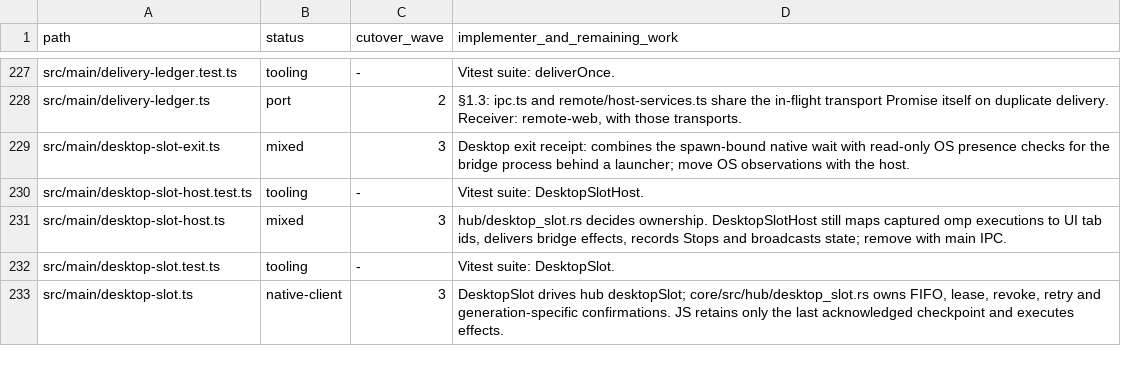
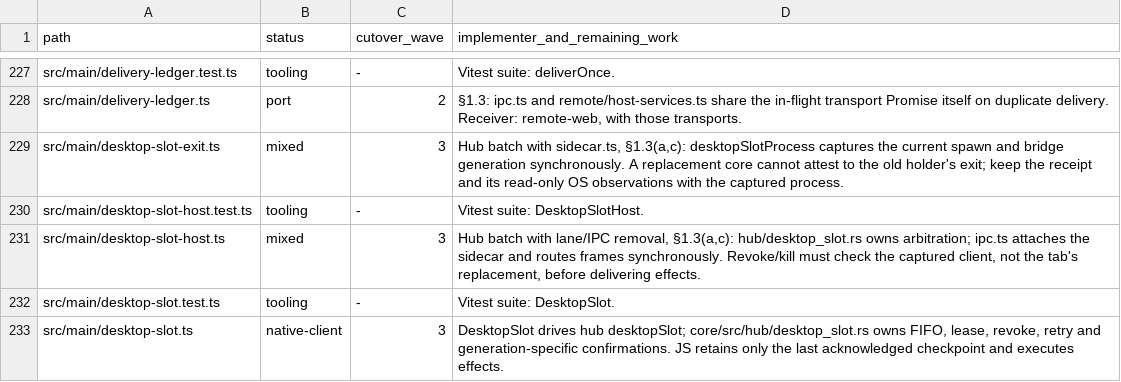
Before and after one commit to seuput-inc/ompdesk, a TSV file: docs/rust-inventory/root.tsv, drawn as a sheet; only a part is shown, gaps mark what is left out.

Commit message:
docs(rust): assign desktop slot receipts and effects to the hub

```diff
--- a/docs/rust-inventory/root.tsv
+++ b/docs/rust-inventory/root.tsv
@@ -228,5 +228,5 @@ src/main/delivery-ledger.test.ts	tooling	-	Vitest suite: deliverOnce.
 src/main/delivery-ledger.ts	port	2	§1.3: ipc.ts and remote/host-services.ts share the in-flight transport Promise itself on duplicate delivery. Receiver: remote-web, with those transports.
-src/main/desktop-slot-exit.ts	mixed	3	Desktop exit receipt: combines the spawn-bound native wait with read-only OS presence checks for the bridge process behind a launcher; move OS observations with the host.
+src/main/desktop-slot-exit.ts	mixed	3	Hub batch with sidecar.ts, §1.3(a,c): desktopSlotProcess captures the current spawn and bridge generation synchronously. A replacement core cannot attest to the old holder's exit; keep the receipt and its read-only OS observations with the captured process.
 src/main/desktop-slot-host.test.ts	tooling	-	Vitest suite: DesktopSlotHost.
-src/main/desktop-slot-host.ts	mixed	3	hub/desktop_slot.rs decides ownership. DesktopSlotHost still maps captured omp executions to UI tab ids, delivers bridge effects, records Stops and broadcasts state; remove with main IPC.
+src/main/desktop-slot-host.ts	mixed	3	Hub batch with lane/IPC removal, §1.3(a,c): hub/desktop_slot.rs owns arbitration; ipc.ts attaches the sidecar and routes frames synchronously. Revoke/kill must check the captured client, not the tab's replacement, before delivering effects.
 src/main/desktop-slot.test.ts	tooling	-	Vitest suite: DesktopSlot.
```
